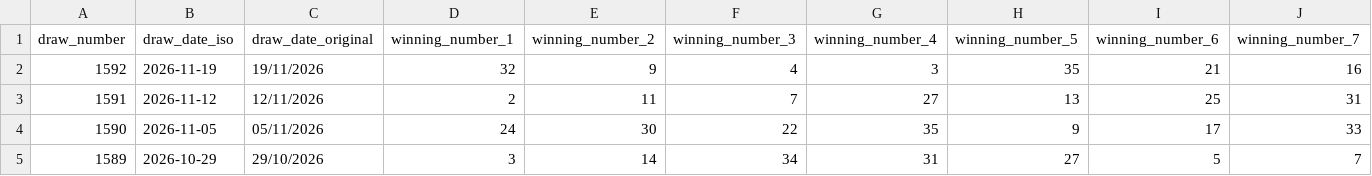
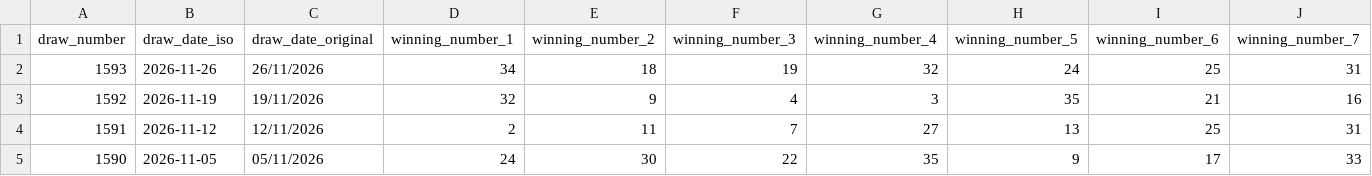
Before and after one commit to jackie311/lotto-simulator, a CSV file: history_results/australia_powerball_results_1996_to_2026_full.csv, drawn as a sheet; only a part is shown; the shorter side is filled out with more unchanged rows; rows hold the shown columns only; the diff names each change by its address in the sheet, - before the commit and + after, or states it on an @@ line.

```diff
--- a/history_results/australia_powerball_results_1996_to_2026_full.csv
+++ b/history_results/australia_powerball_results_1996_to_2026_full.csv
+row 2: 1593 | 2026-11-26 | 26/11/2026 | 34 | 18 | 19 | 32 | 24 | 25 | 31
```
Also changed, not shown: 3 other files.
